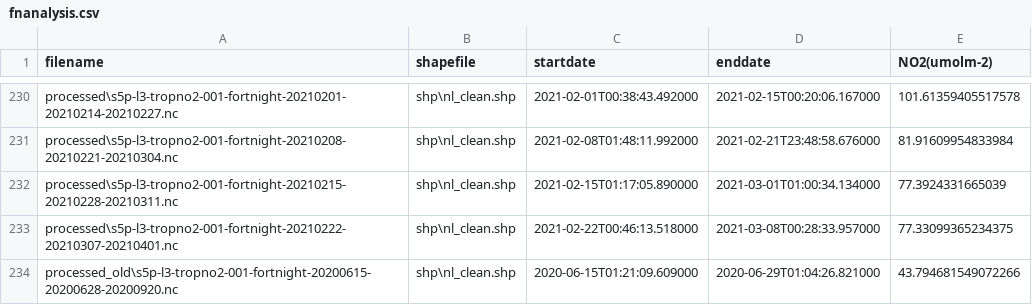
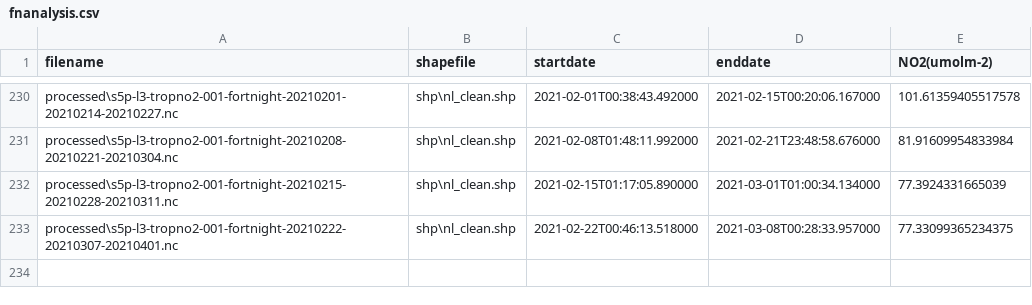
Before and after one commit to duncan-whyte/TROPOMI-NO2-Aggregator, a CSV file: fnanalysis.csv, drawn as a sheet; only a part is shown, gaps mark what is left out; the diff names each change by its address in the sheet, - before the commit and + after, or states it on an @@ line.

```diff
--- a/fnanalysis.csv
+++ b/fnanalysis.csv
-row 234: processed_old\s5p-l3-tropno2-001-fortnight-20200615-20200628-20200920.nc | shp\nl_clean.shp | 2020-06-15T01:21:09.609000 | 2020-06-29T01:04:26.821000 | 43.794681549072266
```
